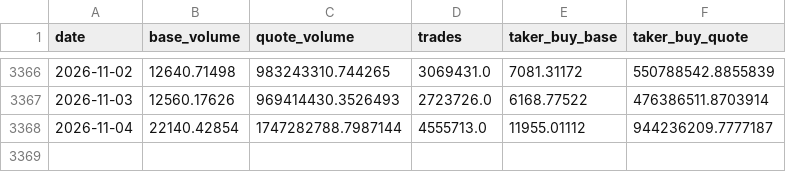
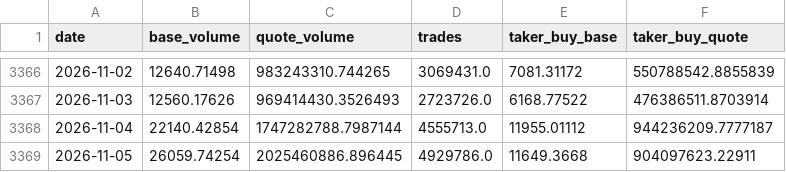
Before and after one commit to tpt309031/Elab, a CSV file: data/cache/binance_spot_volume_1d.csv, drawn as a sheet; only a part is shown, gaps mark what is left out; the diff names each change by its address in the sheet, - before the commit and + after, or states it on an @@ line.

```diff
--- a/data/cache/binance_spot_volume_1d.csv
+++ b/data/cache/binance_spot_volume_1d.csv
+row 3369: 2026-11-05 | 26059.74254 | 2025460886.896445 | 4929786.0 | 11649.3668 | 904097623.22911
```
Also changed, not shown: data/cache/BTCUSDT_1d.csv, data/cache/BTCUSDT_4h.csv, 8 other files.
